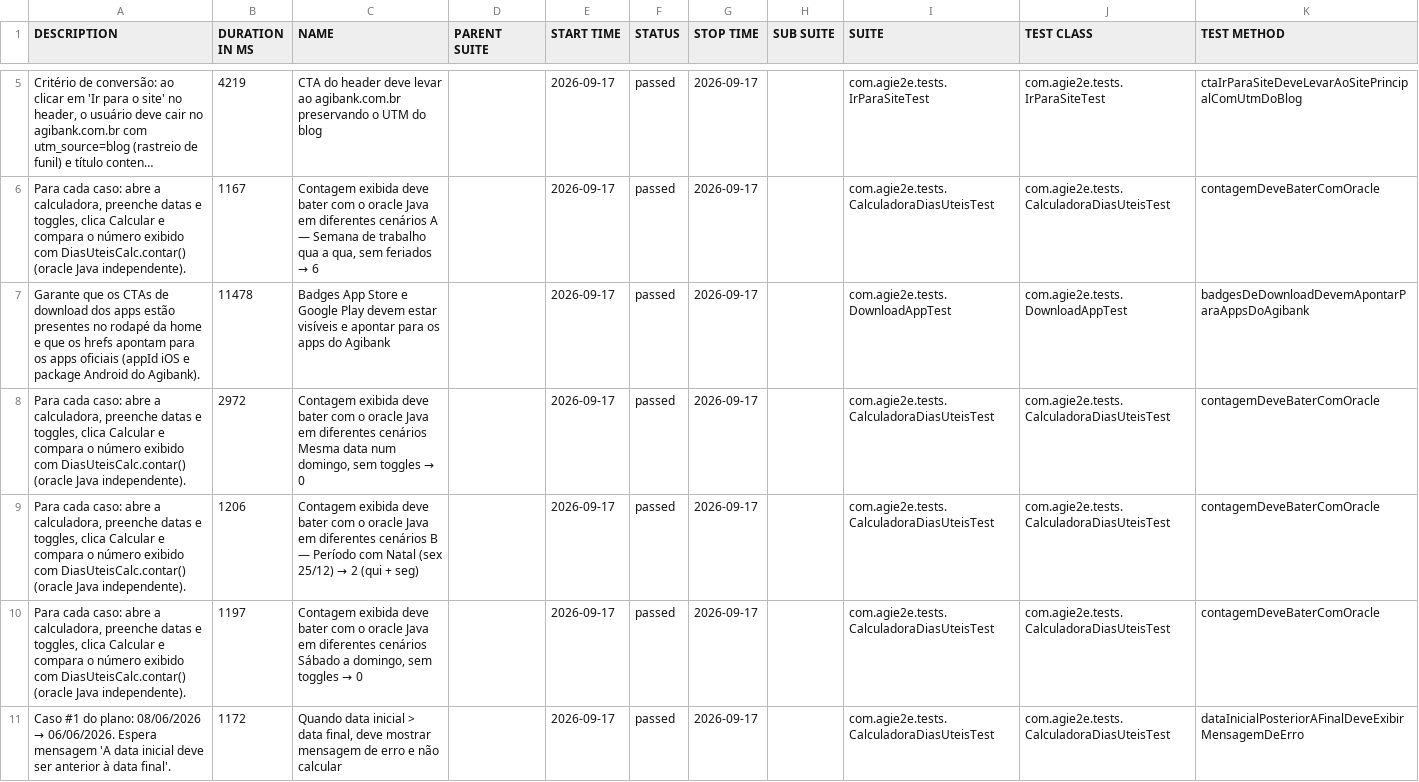
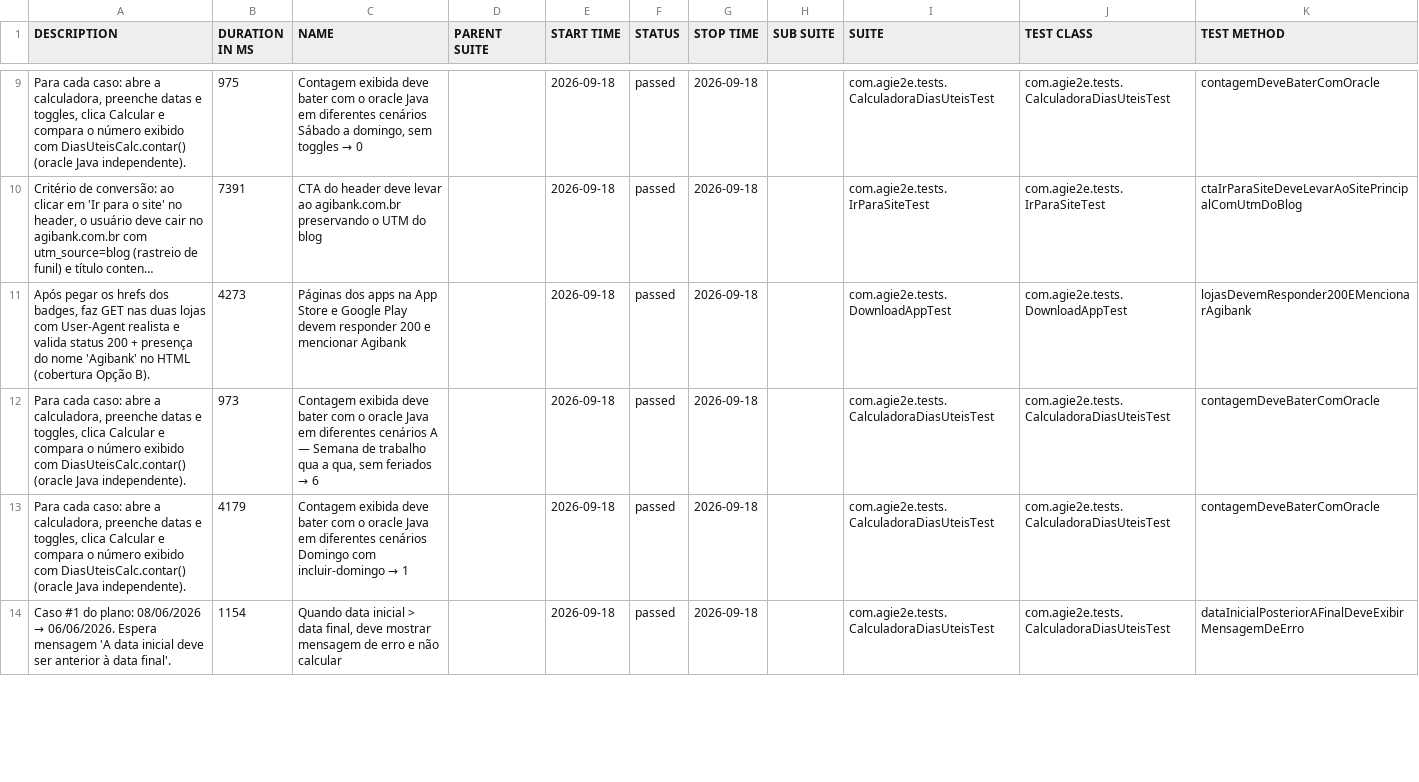
Before and after one commit to silasmarques/agi-e2e, a CSV file: data/suites.csv, drawn as a sheet; only a part is shown, gaps mark what is left out; long unchanged cells end in …; removed rows and columns are numbered as before the commit, all else as after; the diff covers the shown part only; the diff names each change by its address in the sheet, - before the commit and + after, or states it on an @@ line.

```diff
--- a/data/suites.csv
+++ b/data/suites.csv
+row 9: Para cada caso: abre a calculadora, preenche datas e toggles, clica Calcular e compara o número exibido com DiasUteisCalc.contar() (oracle Java independente). | 975 | Contagem exibida deve bater com o oracle Java em diferentes cenários Sábado a domingo, sem toggles → 0 |  | 2026-09-18 | passed | 2026-09-18 |  | com.agie2e.tests.CalculadoraDiasUteisTest | com.agie2e.tests.CalculadoraDiasUteisTest | contagemDeveBaterComOracle
-B10 (DURATION IN MS): 4219
+B10 (DURATION IN MS): 7391
-E10 (START TIME): 2026-09-17
+E10 (START TIME): 2026-09-18
-G10 (STOP TIME): 2026-09-17
+G10 (STOP TIME): 2026-09-18
-row 6: Para cada caso: abre a calculadora, preenche datas e toggles, clica Calcular e compara o número exibido com DiasUteisCalc.contar() (oracle Java independente). | 1167 | Contagem exibida deve bater com o oracle Java em diferentes cenários A — Semana de trabalho qua a qua, sem feriados → 6 |  | 2026-09-17 | passed | 2026-09-17 |  | com.agie2e.tests.CalculadoraDiasUteisTest | com.agie2e.tests.CalculadoraDiasUteisTest | contagemDeveBaterComOracle
-A11 (DESCRIPTION): Garante que os CTAs de download dos apps estão presentes no rodapé da home e que os hrefs apontam para os apps oficiais (appId iOS e package Android do Agibank).
+A11 (DESCRIPTION): Após pegar os hrefs dos badges, faz GET nas duas lojas com User-Agent realista e valida status 200 + presença do nome 'Agibank' no HTML (cobertura Opção B).
-B11 (DURATION IN MS): 11478
+B11 (DURATION IN MS): 4273
-C11 (NAME): Badges App Store e Google Play devem estar visíveis e apontar para os apps do Agibank
+C11 (NAME): Páginas dos apps na App Store e Google Play devem responder 200 e mencionar Agibank
-E11:E13 (START TIME): 2026-09-17
+E11:E13 (START TIME): 2026-09-18
-G11:G13 (STOP TIME): 2026-09-17
+G11:G13 (STOP TIME): 2026-09-18
-K11 (TEST METHOD): badgesDeDownloadDevemApontarParaAppsDoAgibank
+K11 (TEST METHOD): lojasDevemResponder200EMencionarAgibank
-B12 (DURATION IN MS): 2972
+B12 (DURATION IN MS): 973
@@ C12 (NAME): …diferentes cenários Mesma data num domingo, sem toggles → 0 → …diferentes cenários A — Semana de trabalho qua a qua, sem feriados → 6 @@
-B13 (DURATION IN MS): 1206
+B13 (DURATION IN MS): 4179
@@ C13 (NAME): …diferentes cenários B — Período com Natal (sex 25/12) → 2 (qui + seg) → …diferentes cenários Domingo com incluir-domingo → 1 @@
-row 10: Para cada caso: abre a calculadora, preenche datas e toggles, clica Calcular e compara o número exibido com DiasUteisCalc.contar() (oracle Java independente). | 1197 | Contagem exibida deve bater com o oracle Java em diferentes cenários Sábado a domingo, sem toggles → 0 |  | 2026-09-17 | passed | 2026-09-17 |  | com.agie2e.tests.CalculadoraDiasUteisTest | com.agie2e.tests.CalculadoraDiasUteisTest | contagemDeveBaterComOracle
-B14 (DURATION IN MS): 1172
+B14 (DURATION IN MS): 1154
-E14 (START TIME): 2026-09-17
+E14 (START TIME): 2026-09-18
-G14 (STOP TIME): 2026-09-17
+G14 (STOP TIME): 2026-09-18
```
Also changed, not shown: 5 added rows, 4 removed rows and 23 edited cells elsewhere in this file, data/behaviors.csv, 48 other files.
